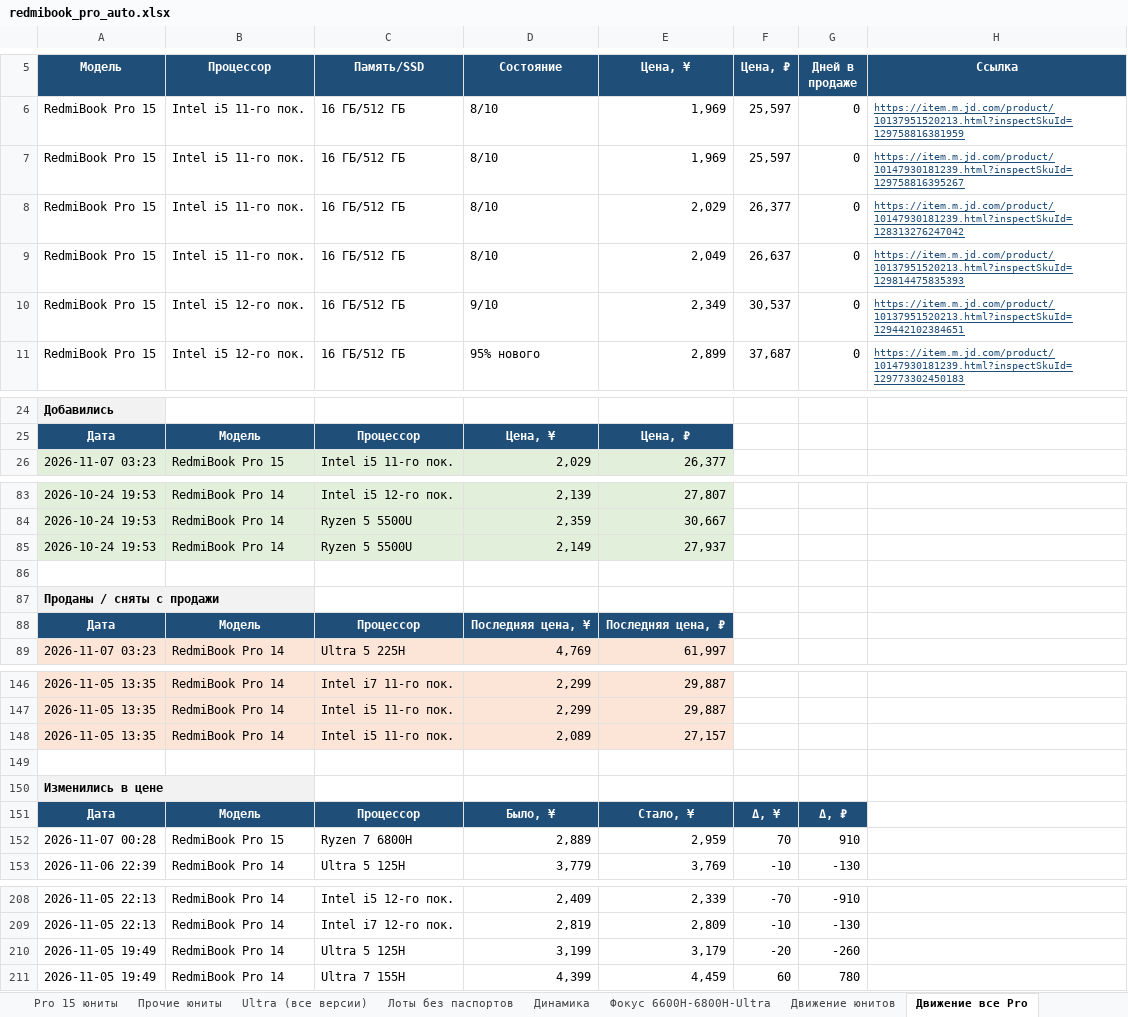
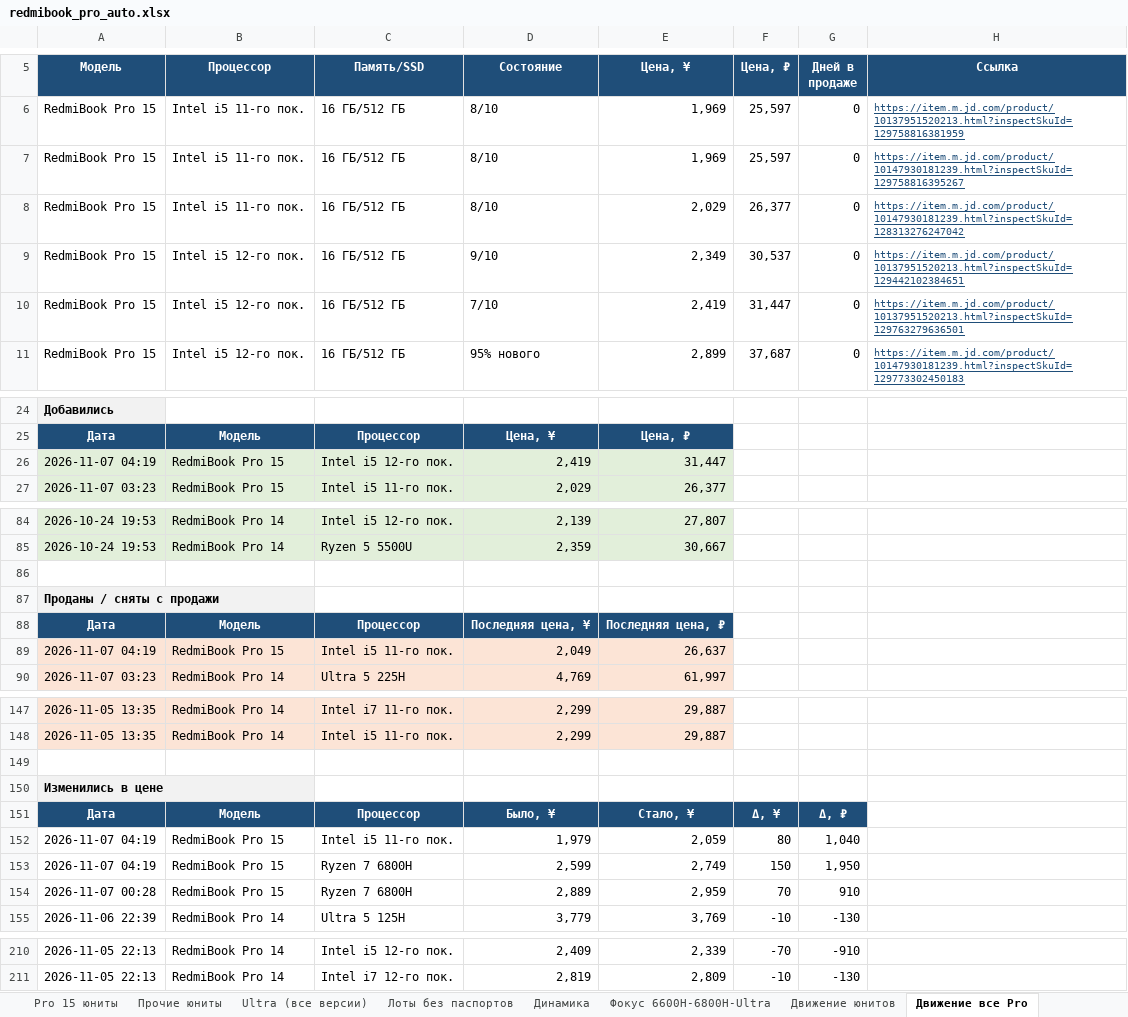
Before and after one commit to usmniko-spec/jd-laptops, an Excel workbook: redmibook_pro_auto.xlsx, sheet Движение все Pro, drawn as a sheet; only a part is shown, gaps mark what is left out; values as stored, in another font and other column widths than the file's, no borders; removed rows and columns are numbered as before the commit, all else as after; the diff names each change by its address in the sheet, - before the commit and + after, or states it on an @@ line.

```diff
--- a/redmibook_pro_auto.xlsx (sheet Движение все Pro)
+++ b/redmibook_pro_auto.xlsx (sheet Движение все Pro)
-row 9: RedmiBook Pro 15 | Intel i5 11-го пок. | 16 ГБ/512 ГБ | 8/10 | 2,049 | 26,637 | 0 | https://item.m.jd.com/product/10137951520213.html?inspectSkuId=129814475835393
+row 10: RedmiBook Pro 15 | Intel i5 12-го пок. | 16 ГБ/512 ГБ | 7/10 | 2,419 | 31,447 | 0 | https://item.m.jd.com/product/10137951520213.html?inspectSkuId=129763279636501
+row 26: 2026-11-07 04:19 | RedmiBook Pro 15 | Intel i5 12-го пок. | 2,419 | 31,447
-row 85: 2026-10-24 19:53 | RedmiBook Pro 14 | Ryzen 5 5500U | 2,149 | 27,937
+row 89: 2026-11-07 04:19 | RedmiBook Pro 15 | Intel i5 11-го пок. | 2,049 | 26,637
-row 148: 2026-11-05 13:35 | RedmiBook Pro 14 | Intel i5 11-го пок. | 2,089 | 27,157
+row 152: 2026-11-07 04:19 | RedmiBook Pro 15 | Intel i5 11-го пок. | 1,979 | 2,059 | 80 | 1,040
+row 153: 2026-11-07 04:19 | RedmiBook Pro 15 | Ryzen 7 6800H | 2,599 | 2,749 | 150 | 1,950
-row 210: 2026-11-05 19:49 | RedmiBook Pro 14 | Ultra 5 125H | 3,199 | 3,179 | -20 | -260
-row 211: 2026-11-05 19:49 | RedmiBook Pro 14 | Ultra 7 155H | 4,399 | 4,459 | 60 | 780
```
Also changed, not shown: sheet Динамика, sheet Фокус 6600H-6800H-Ultra, sheet Pro 15 юниты, sheet Лоты без паспортов, sheet Движение юнитов, sheet Сводка, 3 more sheets, 4 other files.
